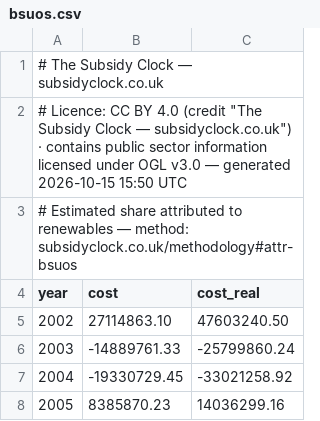
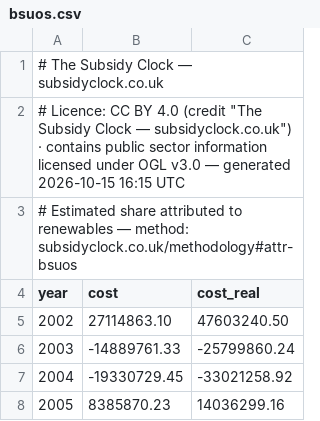
Before and after one commit to richardjlyon/subsidy-clock, a CSV file: site/data/bsuos.csv, drawn as a sheet; only a part is shown.

```diff
--- a/site/data/bsuos.csv
+++ b/site/data/bsuos.csv
@@ -1,3 +1,3 @@
 # The Subsidy Clock — subsidyclock.co.uk
-# Licence: CC BY 4.0 (credit "The Subsidy Clock — subsidyclock.co.uk") · contains public sector information licensed under OGL v3.0 — generated 2026-10-15 15:50 UTC
+# Licence: CC BY 4.0 (credit "The Subsidy Clock — subsidyclock.co.uk") · contains public sector information licensed under OGL v3.0 — generated 2026-10-15 16:15 UTC
 # Estimated share attributed to renewables — method: subsidyclock.co.uk/methodology#attr-bsuos
```
Also changed, not shown: site/data/capacity-market.csv, site/data/cfd.csv, 53 other files.
